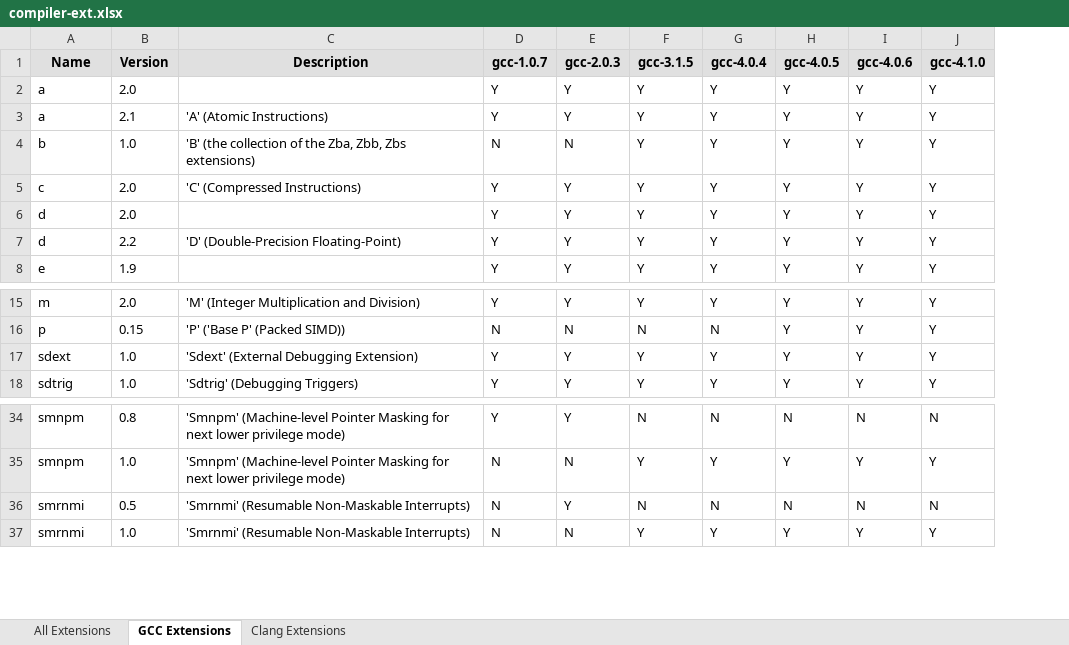
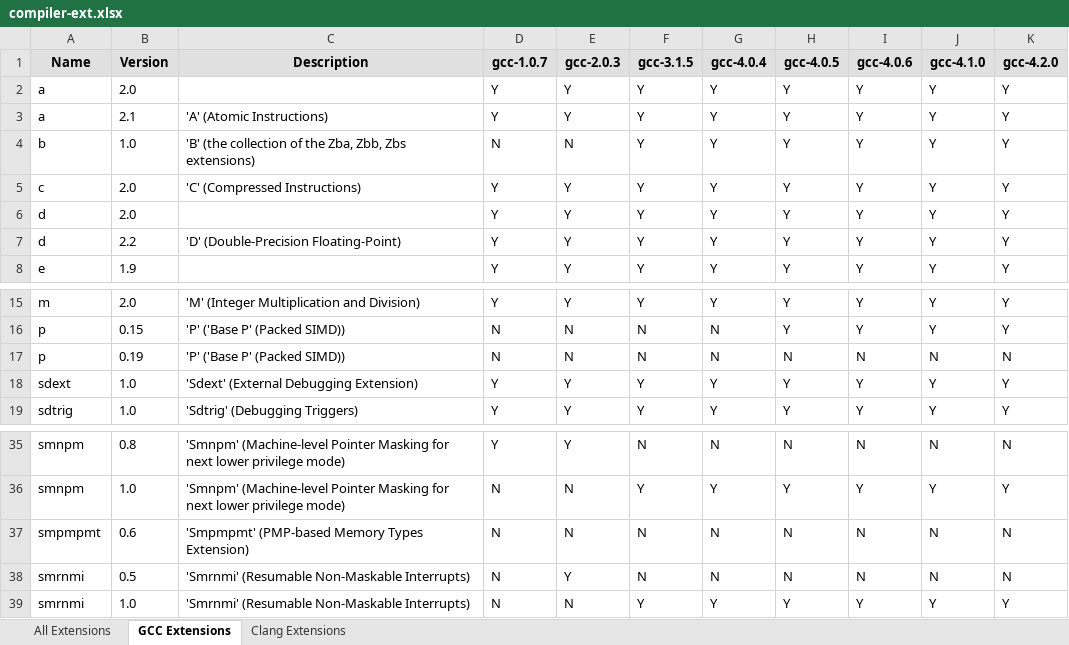
Before and after one commit to sifive/gen-compiler-extension, an Excel workbook: compiler-ext.xlsx, sheet GCC Extensions, drawn as a sheet; only a part is shown, gaps mark what is left out; values as stored, in another font and other column widths than the file's, no borders; conditional formats not drawn; the diff names each change by its address in the sheet, - before the commit and + after, or states it on an @@ line.

```diff
--- a/compiler-ext.xlsx (sheet GCC Extensions)
+++ b/compiler-ext.xlsx (sheet GCC Extensions)
+column K (gcc-4.2.0), rows 2-8: all Y; rows 15-16: Y | Y; rows 18-19: Y | Y; rows 35-36: N | Y; rows 38-39: N | Y
+row 17: p | 0.19 | 'P' ('Base P' (Packed SIMD)) | N | N | N | N | N | N | N | N
+row 37: smpmpmt | 0.6 | 'Smpmpmt' (PMP-based Memory Types Extension) | N | N | N | N | N | N | N | N
```
Also changed, not shown: sheet All Extensions, sheet Clang Extensions, mcpu_lists/compiler-mcpu.xlsx, 10 other files.
